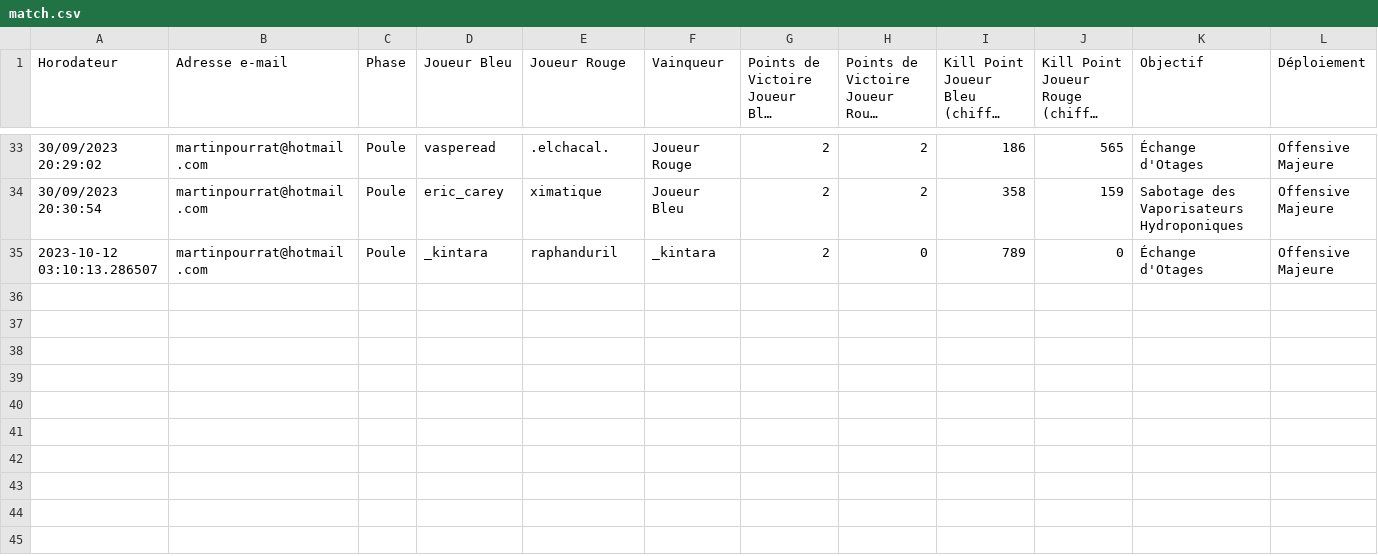
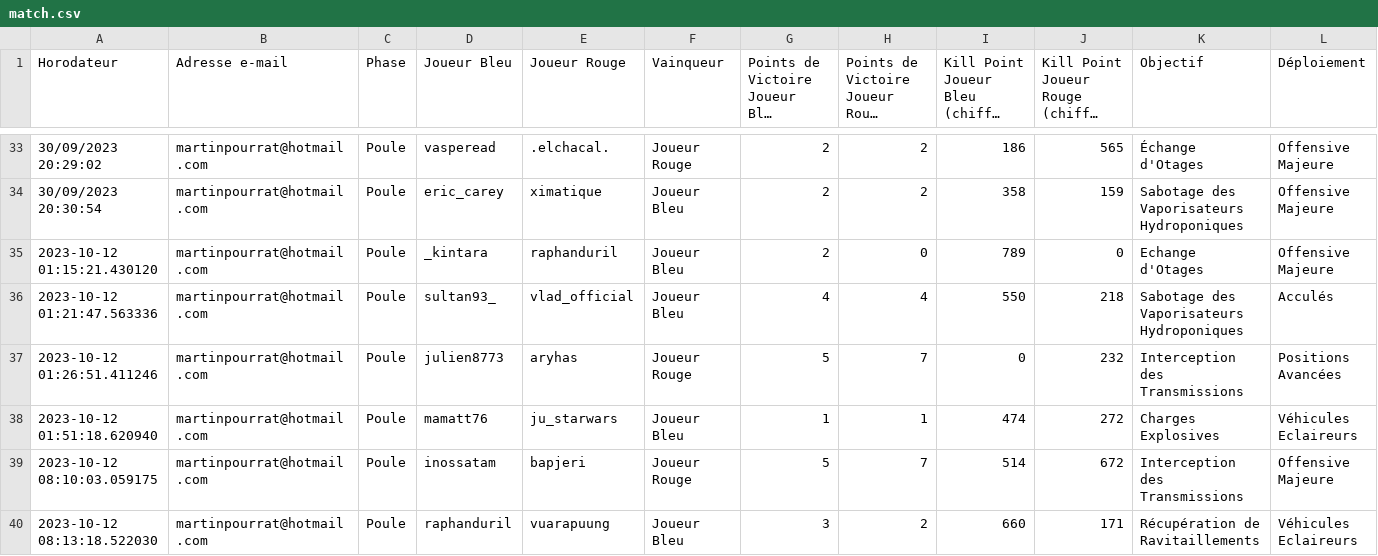
Before and after one commit to alexis-soltysiak/swl-bot-starleague, a CSV file: bdd/match.csv, drawn as a sheet; only a part is shown, gaps mark what is left out; long unchanged cells end in …; rows hold the shown columns only; the diff names each change by its address in the sheet, - before the commit and + after, or states it on an @@ line.

```diff
--- a/bdd/match.csv
+++ b/bdd/match.csv
-A35 (Horodateur): 2023-10-12 03:10:13.286507
+A35 (Horodateur): 2023-10-12 01:15:21.430120
-F35 (Vainqueur): _kintara
+F35 (Vainqueur): Joueur Bleu
-K35 (Objectif): Échange d'Otages
+K35 (Objectif): Echange d'Otages
+row 36: 2023-10-12 01:21:47.563336 | martinpourrat@hotmail.com | Poule | sultan93_ | vlad_official | Joueur Bleu | 4 | 4 | 550 | 218 | Sabotage des Vaporisateurs Hydroponiques | Acculés
+row 37: 2023-10-12 01:26:51.411246 | martinpourrat@hotmail.com | Poule | julien8773 | aryhas | Joueur Rouge | 5 | 7 | 0 | 232 | Interception des Transmissions | Positions Avancées
+row 38: 2023-10-12 01:51:18.620940 | martinpourrat@hotmail.com | Poule | mamatt76 | ju_starwars | Joueur Bleu | 1 | 1 | 474 | 272 | Charges Explosives | Véhicules Eclaireurs
+row 39: 2023-10-12 08:10:03.059175 | martinpourrat@hotmail.com | Poule | inossatam | bapjeri | Joueur Rouge | 5 | 7 | 514 | 672 | Interception des Transmissions | Offensive Majeure
+row 40: 2023-10-12 08:13:18.522030 | martinpourrat@hotmail.com | Poule | raphanduril | vuarapuung | Joueur Bleu | 3 | 2 | 660 | 171 | Récupération de Ravitaillements | Véhicules Eclaireurs
```
Also changed, not shown: bdd/classement.csv, 21 other files.
